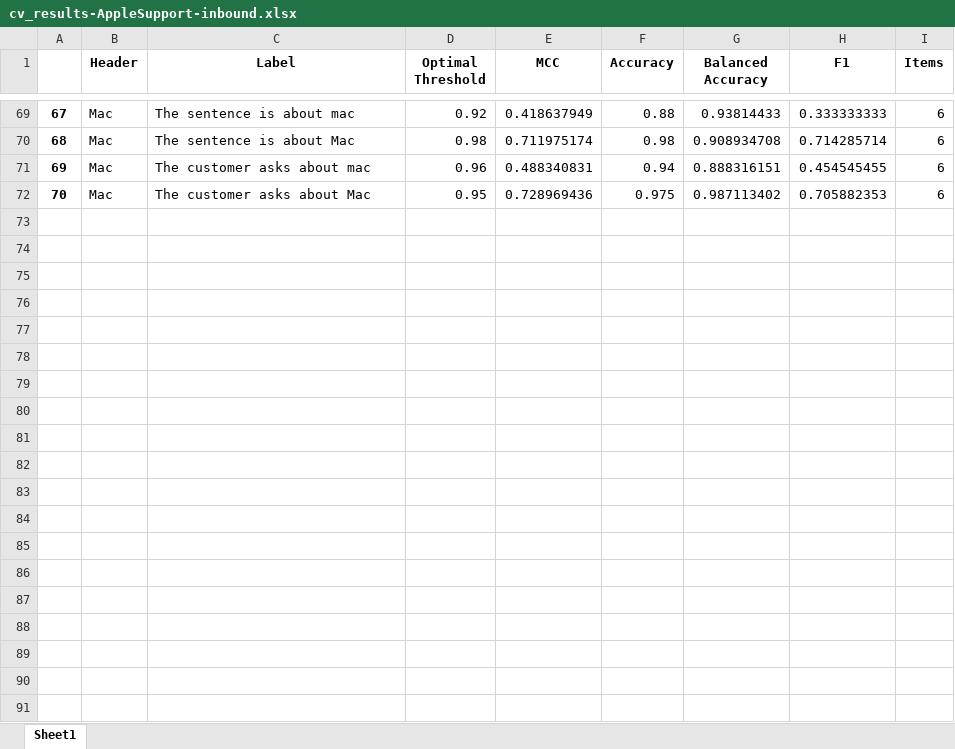
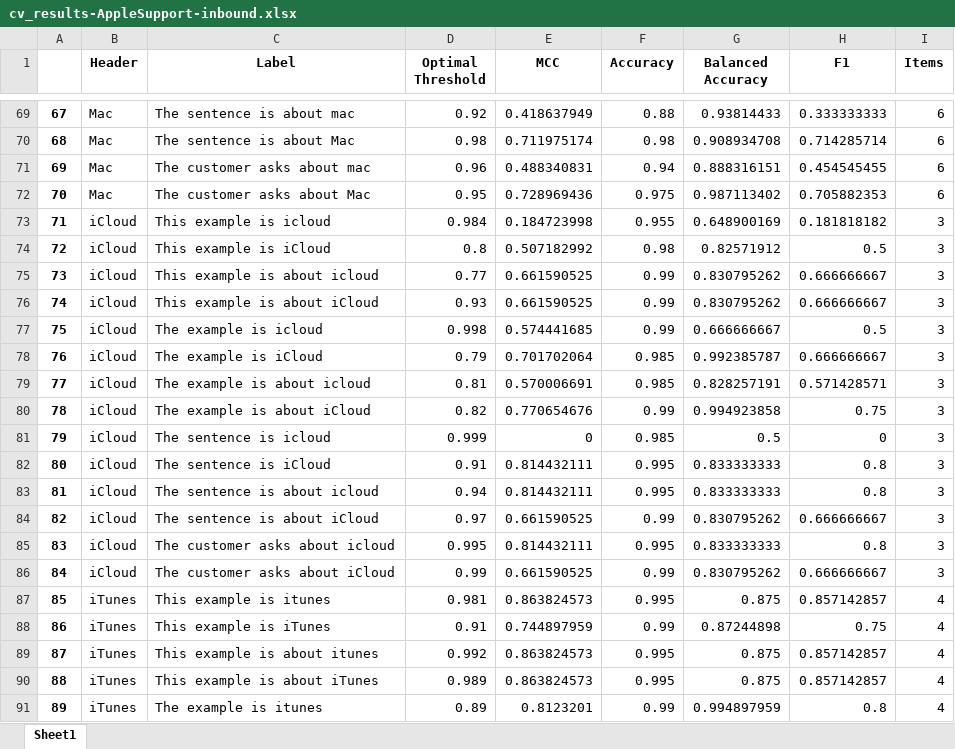
Before and after one commit to kechtel/ericsson, an Excel workbook: results/nli-cv/cv_results-AppleSupport-inbound.xlsx, sheet Sheet1, drawn as a sheet; only a part is shown, gaps mark what is left out; values as stored, in another font and other column widths than the file's, no borders; conditional formats not drawn; the diff covers the shown part only; the diff names each change by its address in the sheet, - before the commit and + after, or states it on an @@ line.

```diff
--- a/results/nli-cv/cv_results-AppleSupport-inbound.xlsx (sheet Sheet1)
+++ b/results/nli-cv/cv_results-AppleSupport-inbound.xlsx (sheet Sheet1)
+row 73: 71 | iCloud | This example is icloud | 0.984 | 0.184723998 | 0.955 | 0.648900169 | 0.181818182 | 3
+row 74: 72 | iCloud | This example is iCloud | 0.8 | 0.507182992 | 0.98 | 0.82571912 | 0.5 | 3
+row 75: 73 | iCloud | This example is about icloud | 0.77 | 0.661590525 | 0.99 | 0.830795262 | 0.666666667 | 3
+row 76: 74 | iCloud | This example is about iCloud | 0.93 | 0.661590525 | 0.99 | 0.830795262 | 0.666666667 | 3
+row 77: 75 | iCloud | The example is icloud | 0.998 | 0.574441685 | 0.99 | 0.666666667 | 0.5 | 3
+row 78: 76 | iCloud | The example is iCloud | 0.79 | 0.701702064 | 0.985 | 0.992385787 | 0.666666667 | 3
+row 79: 77 | iCloud | The example is about icloud | 0.81 | 0.570006691 | 0.985 | 0.828257191 | 0.571428571 | 3
+row 80: 78 | iCloud | The example is about iCloud | 0.82 | 0.770654676 | 0.99 | 0.994923858 | 0.75 | 3
+row 81: 79 | iCloud | The sentence is icloud | 0.999 | 0 | 0.985 | 0.5 | 0 | 3
+row 82: 80 | iCloud | The sentence is iCloud | 0.91 | 0.814432111 | 0.995 | 0.833333333 | 0.8 | 3
+row 83: 81 | iCloud | The sentence is about icloud | 0.94 | 0.814432111 | 0.995 | 0.833333333 | 0.8 | 3
+row 84: 82 | iCloud | The sentence is about iCloud | 0.97 | 0.661590525 | 0.99 | 0.830795262 | 0.666666667 | 3
+row 85: 83 | iCloud | The customer asks about icloud | 0.995 | 0.814432111 | 0.995 | 0.833333333 | 0.8 | 3
+row 86: 84 | iCloud | The customer asks about iCloud | 0.99 | 0.661590525 | 0.99 | 0.830795262 | 0.666666667 | 3
+row 87: 85 | iTunes | This example is itunes | 0.981 | 0.863824573 | 0.995 | 0.875 | 0.857142857 | 4
+row 88: 86 | iTunes | This example is iTunes | 0.91 | 0.744897959 | 0.99 | 0.87244898 | 0.75 | 4
+row 89: 87 | iTunes | This example is about itunes | 0.992 | 0.863824573 | 0.995 | 0.875 | 0.857142857 | 4
+row 90: 88 | iTunes | This example is about iTunes | 0.989 | 0.863824573 | 0.995 | 0.875 | 0.857142857 | 4
+row 91: 89 | iTunes | The example is itunes | 0.89 | 0.8123201 | 0.99 | 0.994897959 | 0.8 | 4
```
Also changed, not shown: 21 added rows elsewhere in this sheet, results/nli-cv/cv_results-AmazonHelp-inbound.xlsx, results/nli-cv/cv_results-AmazonHelp-outbound.xlsx, 4 other files.
